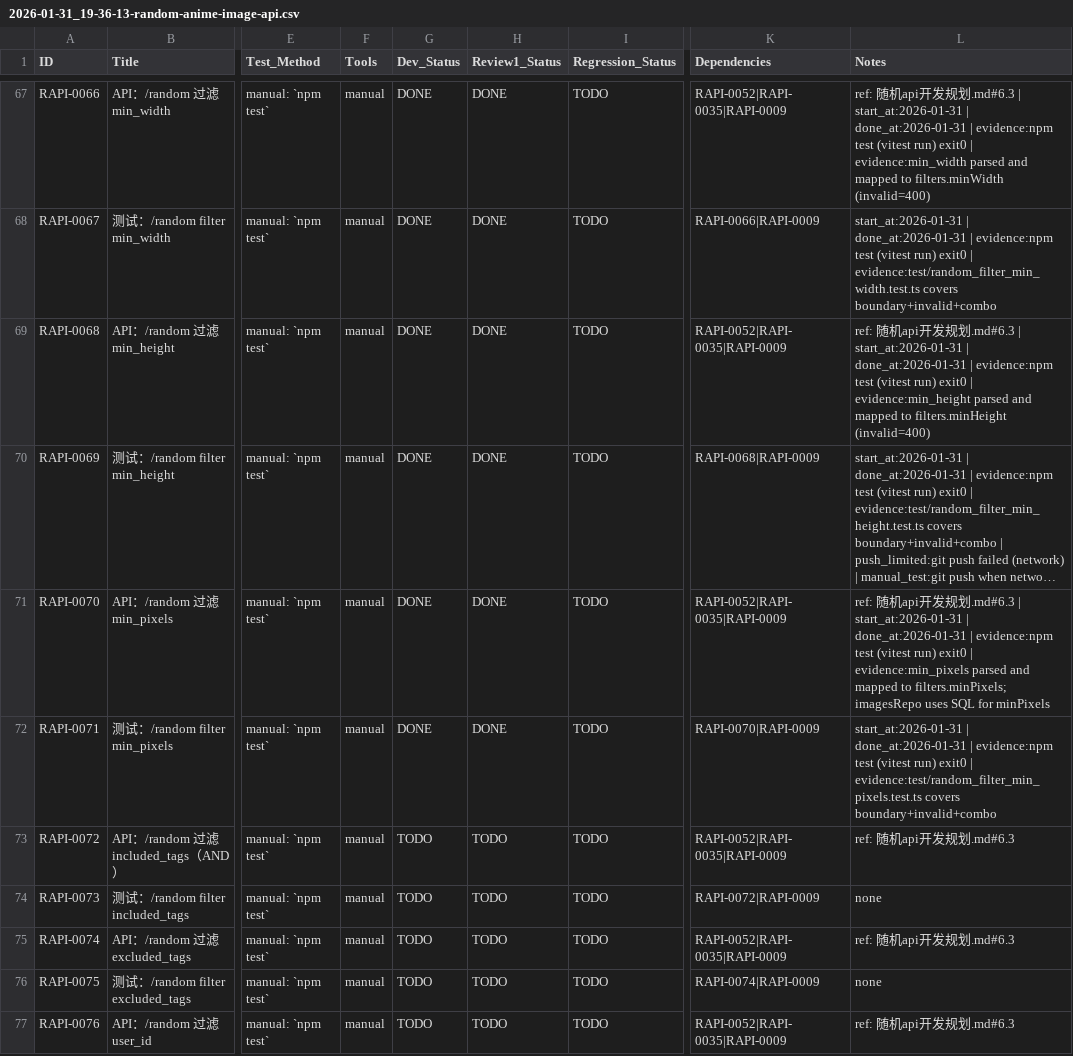
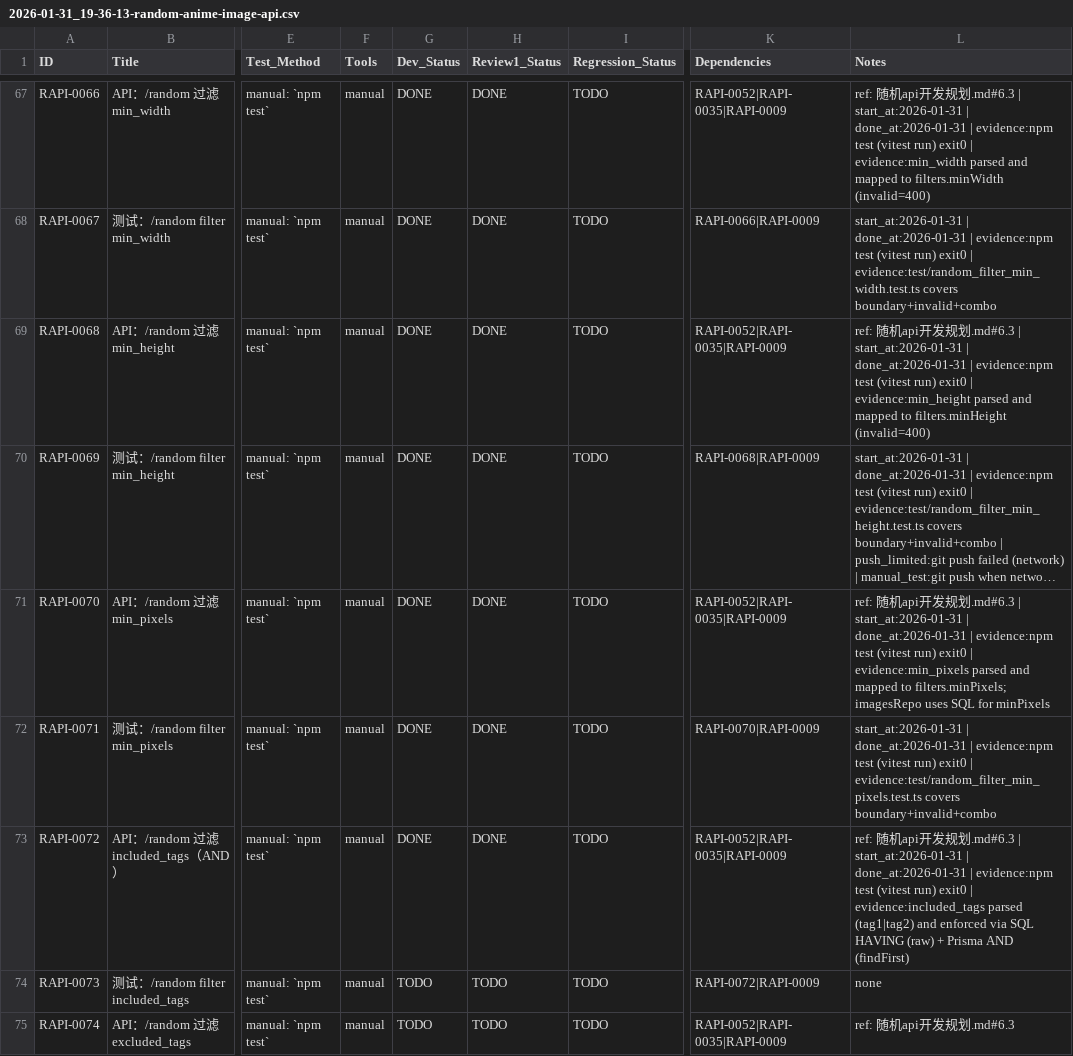
Before and after one commit to inliver233/Random-Pixiv-img-api, a CSV file: issues/2026-01-31_19-36-13-random-anime-image-api.csv, drawn as a sheet; only a part is shown, gaps mark what is left out; the shorter side is filled out with more unchanged rows; long unchanged cells end in …; the diff names each change by its address in the sheet, - before the commit and + after, or states it on an @@ line.

Commit message:
[RAPI-0072] API：/random 过滤 included_tags（AND）

```diff
--- a/issues/2026-01-31_19-36-13-random-anime-image-api.csv
+++ b/issues/2026-01-31_19-36-13-random-anime-image-api.csv
-G73 (Dev_Status): TODO
+G73 (Dev_Status): DONE
-H73 (Review1_Status): TODO
+H73 (Review1_Status): DONE
-L73 (Notes): …发规划.md#6.3
+L73 (Notes): …发规划.md#6.3 | start_at:2026-01-31 | done_at:2026-01-31 | evidence:npm test (vitest run) exit0 | evidence:included_tags parsed (tag1|tag2) and enforced via SQL HAVING (raw) + Prisma AND (findFirst)
```
Also changed, not shown: 3 other files.
